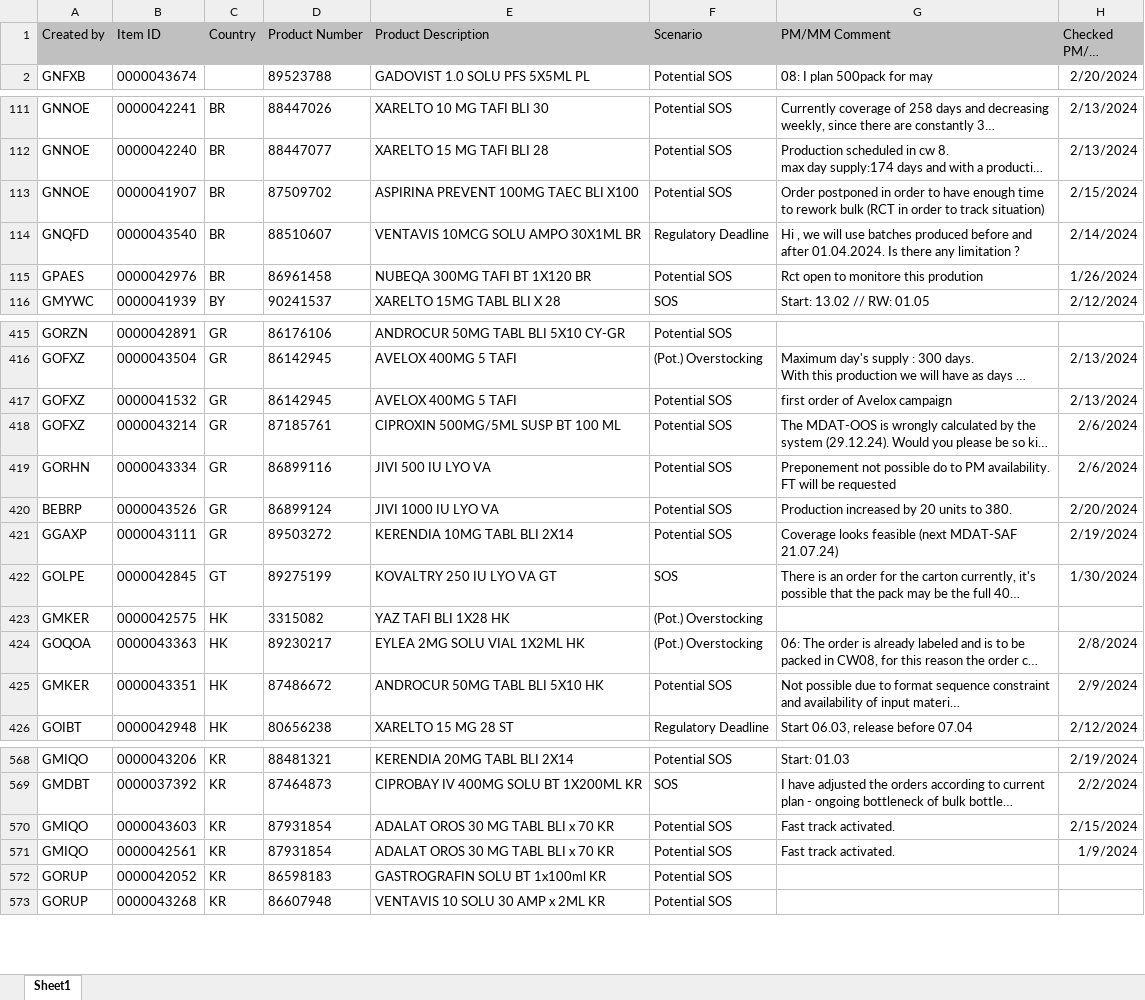
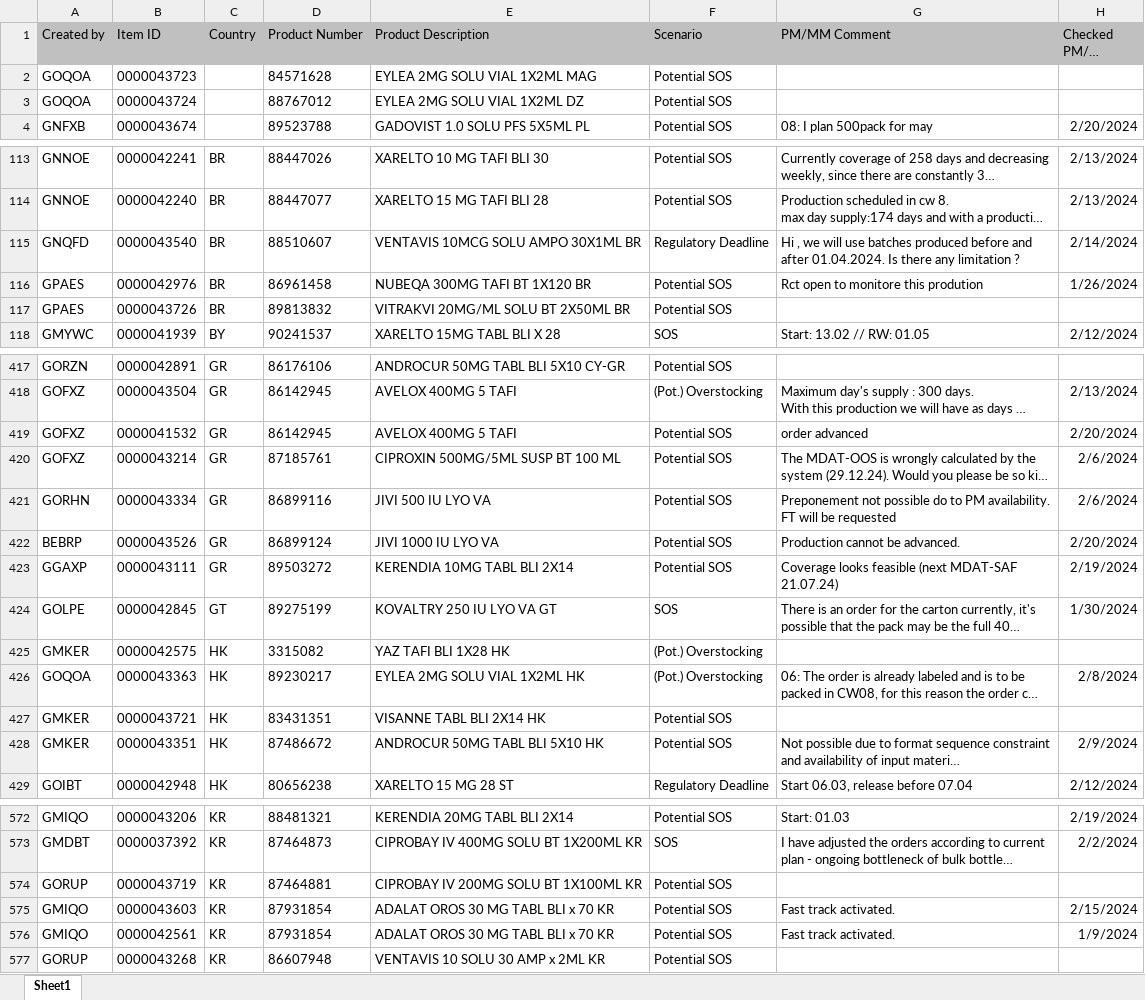
Before and after one commit to janphoenix/rct2, an Excel workbook: EXPORT.XLSX, sheet Sheet1, drawn as a sheet; only a part is shown, gaps mark what is left out; long unchanged cells end in …; values as stored, in another font and other column widths than the file's, no borders; removed rows and columns are numbered as before the commit, all else as after; the diff covers the shown part only; the diff names each change by its address in the sheet, - before the commit and + after, or states it on an @@ line.

Commit message:
rct upload today - john r.

```diff
--- a/EXPORT.XLSX (sheet Sheet1)
+++ b/EXPORT.XLSX (sheet Sheet1)
+row 2: GOQOA | 0000043723 |  | 84571628 | EYLEA 2MG SOLU VIAL 1X2ML MAG | Potential SOS
+row 3: GOQOA | 0000043724 |  | 88767012 | EYLEA 2MG SOLU VIAL 1X2ML DZ | Potential SOS
-row 113: GNNOE | 0000041907 | BR | 87509702 | ASPIRINA PREVENT 100MG TAEC BLI X100 | Potential SOS | Order postponed in order to have enough time to rework bulk (RCT in order to track situation) | 2/15/2024
+row 117: GPAES | 0000043726 | BR | 89813832 | VITRAKVI 20MG/ML SOLU BT 2X50ML BR | Potential SOS
-G419 (PM/MM Comment): first order of Avelox campaign
+G419 (PM/MM Comment): order advanced
-H419 (Checked PM/MM Date): 2/13/2024
+H419 (Checked PM/MM Date): 2/20/2024
-G422 (PM/MM Comment): Production increased by 20 units to 380.
+G422 (PM/MM Comment): Production cannot be advanced.
+row 427: GMKER | 0000043721 | HK | 83431351 | VISANNE TABL BLI 2X14 HK | Potential SOS
+row 574: GORUP | 0000043719 | KR | 87464881 | CIPROBAY IV 200MG SOLU BT 1X100ML KR | Potential SOS
-row 572: GORUP | 0000042052 | KR | 86598183 | GASTROGRAFIN SOLU BT 1x100ml KR | Potential SOS
```
Also changed, not shown: 3 added rows, 1 removed row and 34 edited cells elsewhere in this sheet.
